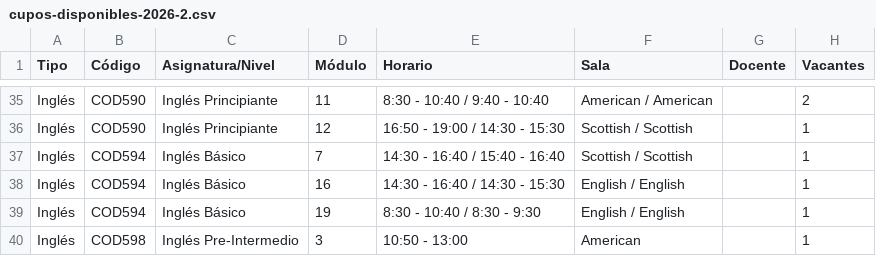
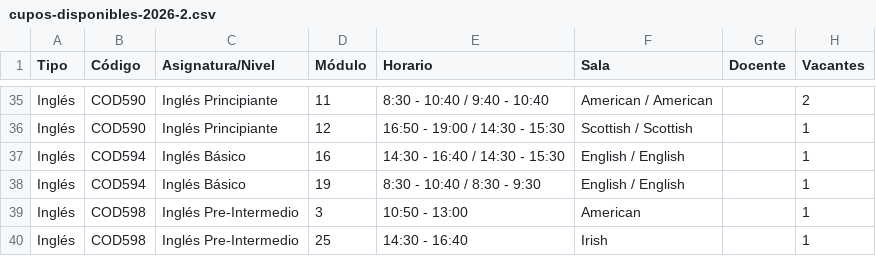
Before and after one commit to felipeopazo-ufro/cupos-ufro, a CSV file: cupos-disponibles-2026-2.csv, drawn as a sheet; only a part is shown, gaps mark what is left out; the shorter side is filled out with more unchanged rows.

```diff
--- a/cupos-disponibles-2026-2.csv
+++ b/cupos-disponibles-2026-2.csv
@@ -36,3 +36,2 @@
 "Inglés";"COD590";"Inglés Principiante";"12";"16:50 - 19:00 / 14:30 - 15:30";"Scottish / Scottish";"";"1"
-"Inglés";"COD594";"Inglés Básico";"7";"14:30 - 16:40 / 15:40 - 16:40";"Scottish / Scottish";"";"1"
 "Inglés";"COD594";"Inglés Básico";"16";"14:30 - 16:40 / 14:30 - 15:30";"English / English";"";"1"
```
Also changed, not shown: 1 other file.
